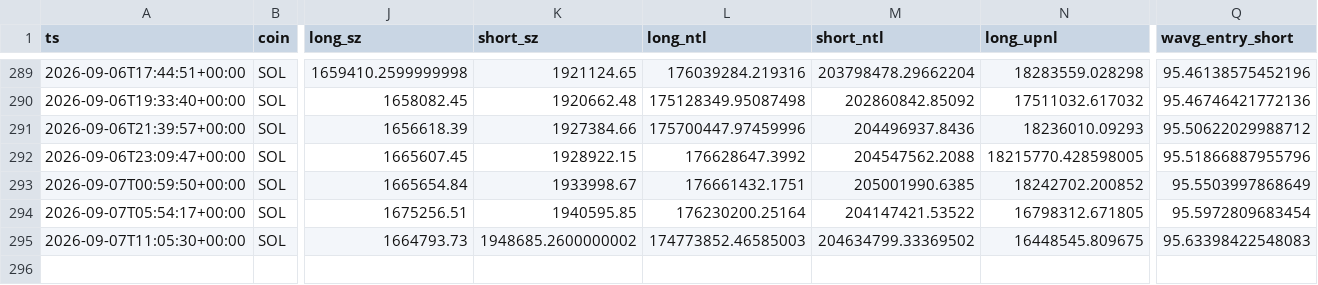
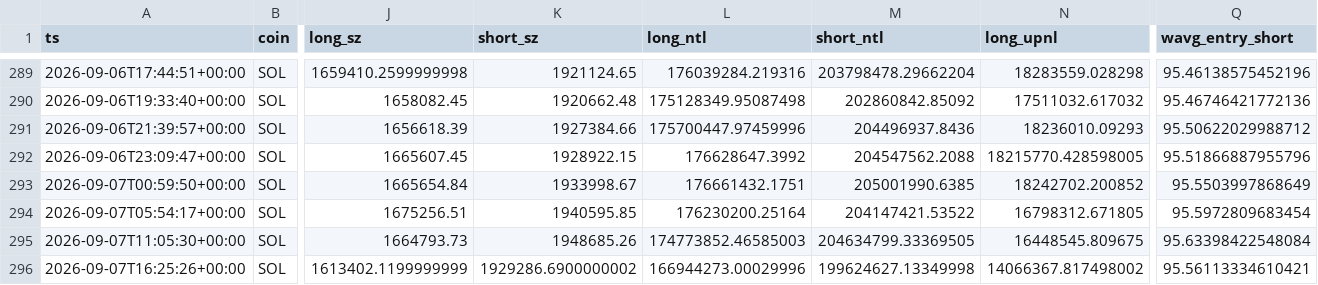
Before and after one commit to usa519831-tech/hl-whale-tracker, a CSV file: data/agg_SOL.csv, drawn as a sheet; only a part is shown, gaps mark what is left out; rows hold the shown columns only; the diff names each change by its address in the sheet, - before the commit and + after, or states it on an @@ line.

```diff
--- a/data/agg_SOL.csv
+++ b/data/agg_SOL.csv
-K295 (short_sz): 1948685.2600000002
+K295 (short_sz): 1948685.26
-M295 (short_ntl): 204634799.33369502
+M295 (short_ntl): 204634799.33369505
-Q295 (wavg_entry_short): 95.63398422548083
+Q295 (wavg_entry_short): 95.63398422548084
+row 296: 2026-09-07T16:25:26+00:00 | SOL | 1613402.1199999999 | 1929286.6900000002 | 166944273.00029996 | 199624627.13349998 | 14066367.817498002 | 95.56113334610421
```
Also changed, not shown: data/events_BTC.csv, data/events_ETH.csv, 7 other files.
